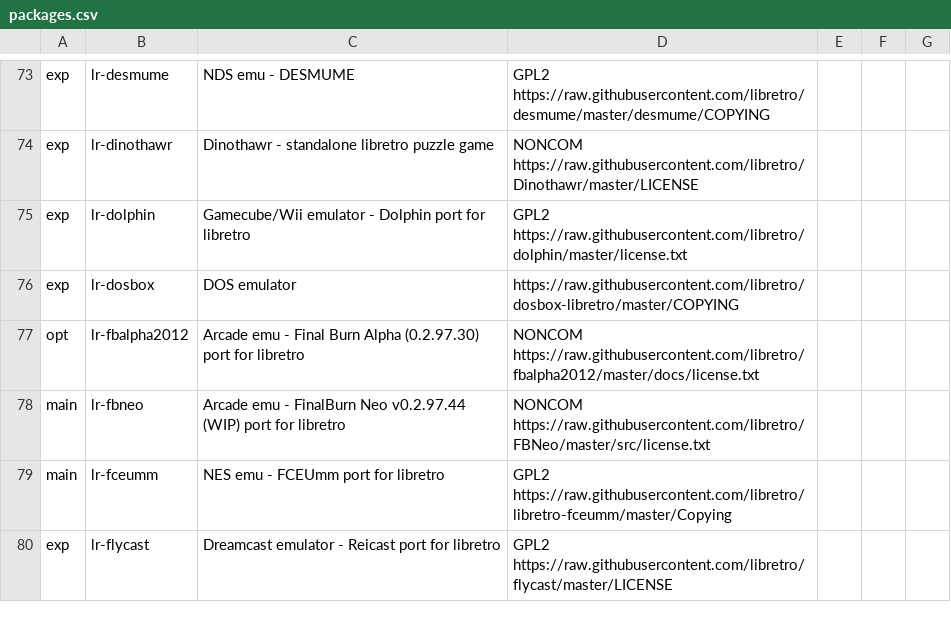
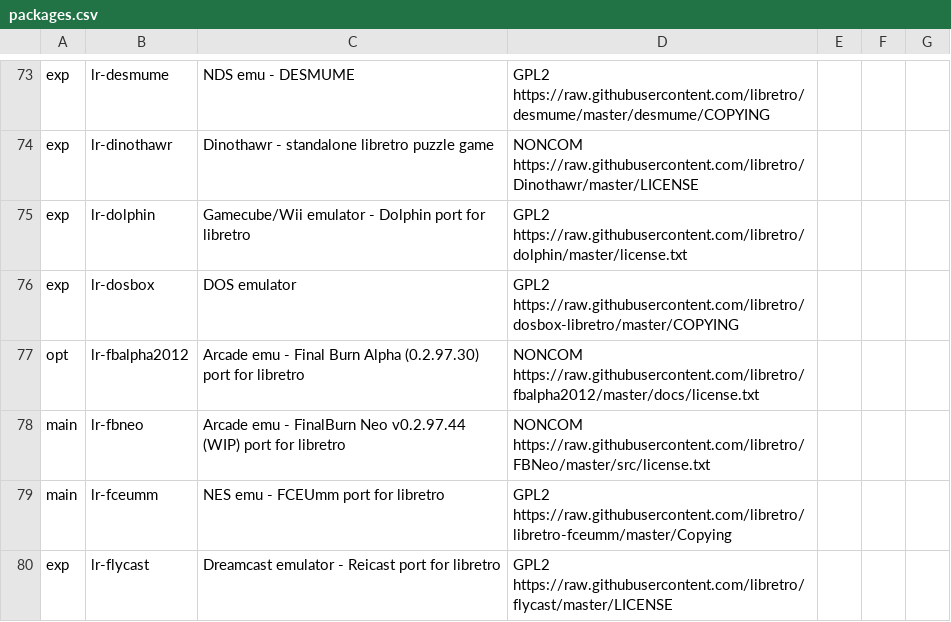
Before and after one commit to mmatyas/retropie-pkglicences, a CSV file: packages.csv, drawn as a sheet; only a part is shown, gaps mark what is left out.

Commit message:
Deploy mmatyas/retropie-pkglicences to github.com/mmatyas/retropie-pkglicences.git:gh-pages

```diff
--- a/packages.csv
+++ b/packages.csv
@@ -75,3 +75,3 @@ exp;lr-dinothawr;Dinothawr - standalone libretro puzzle game;NONCOM https://raw.
 exp;lr-dolphin;Gamecube/Wii emulator - Dolphin port for libretro;GPL2 https://raw.githubusercontent.com/libretro/dolphin/master/license.txt;
-exp;lr-dosbox;DOS emulator;https://raw.githubusercontent.com/libretro/dosbox-libretro/master/COPYING;
+exp;lr-dosbox;DOS emulator;GPL2 https://raw.githubusercontent.com/libretro/dosbox-libretro/master/COPYING;
 opt;lr-fbalpha2012;Arcade emu - Final Burn Alpha (0.2.97.30) port for libretro;NONCOM https://raw.githubusercontent.com/libretro/fbalpha2012/master/docs/license.txt;
```
Also changed, not shown: 1 other file.
